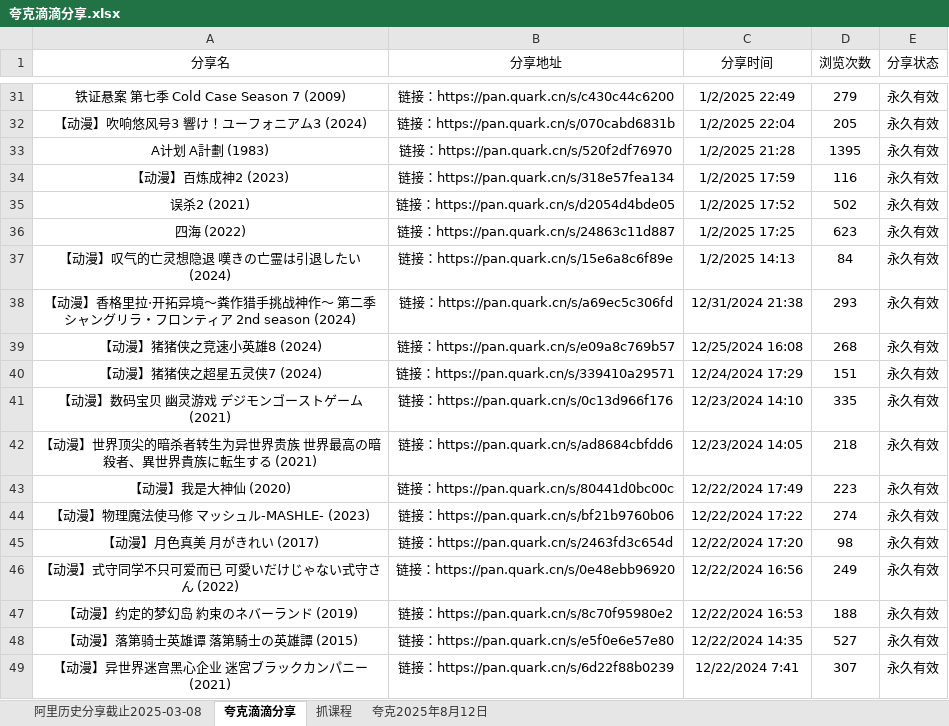
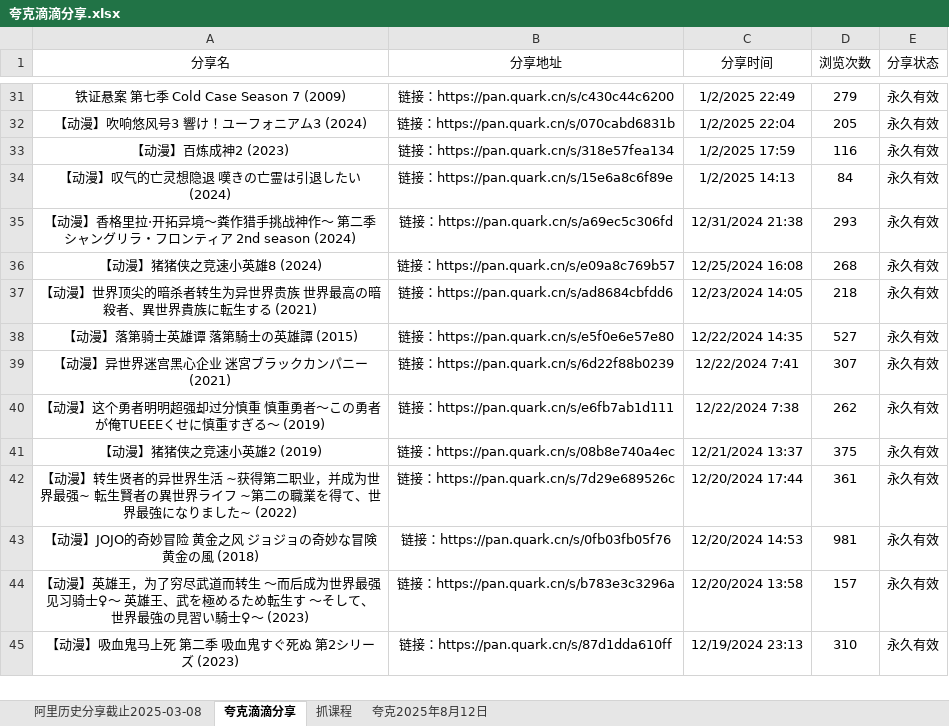
Before and after one commit to mitjavaz/memo, an Excel workbook: .ready/夸克滴滴分享.xlsx, sheet 夸克滴滴分享, drawn as a sheet; only a part is shown, gaps mark what is left out; the shorter side is filled out with more unchanged rows; values as stored, in another font and other column widths than the file's, no borders; the diff names each change by its address in the sheet, - before the commit and + after, or states it on an @@ line.

```diff
--- a/.ready/夸克滴滴分享.xlsx (sheet 夸克滴滴分享)
+++ b/.ready/夸克滴滴分享.xlsx (sheet 夸克滴滴分享)
-row 33: A计划 A計劃 (1983) | 链接：https://pan.quark.cn/s/520f2df76970 | 1/2/2025 21:28 | 1395 | 永久有效
-row 35: 误杀2 (2021) | 链接：https://pan.quark.cn/s/d2054d4bde05 | 1/2/2025 17:52 | 502 | 永久有效
-row 36: 四海 (2022) | 链接：https://pan.quark.cn/s/24863c11d887 | 1/2/2025 17:25 | 623 | 永久有效
-row 40: 【动漫】猪猪侠之超星五灵侠7 (2024) | 链接：https://pan.quark.cn/s/339410a29571 | 12/24/2024 17:29 | 151 | 永久有效
-row 41: 【动漫】数码宝贝 幽灵游戏 デジモンゴーストゲーム (2021) | 链接：https://pan.quark.cn/s/0c13d966f176 | 12/23/2024 14:10 | 335 | 永久有效
-row 43: 【动漫】我是大神仙 (2020) | 链接：https://pan.quark.cn/s/80441d0bc00c | 12/22/2024 17:49 | 223 | 永久有效
-row 44: 【动漫】物理魔法使马修 マッシュル-MASHLE- (2023) | 链接：https://pan.quark.cn/s/bf21b9760b06 | 12/22/2024 17:22 | 274 | 永久有效
-row 45: 【动漫】月色真美 月がきれい (2017) | 链接：https://pan.quark.cn/s/2463fd3c654d | 12/22/2024 17:20 | 98 | 永久有效
-row 46: 【动漫】式守同学不只可爱而已 可愛いだけじゃない式守さん (2022) | 链接：https://pan.quark.cn/s/0e48ebb96920 | 12/22/2024 16:56 | 249 | 永久有效
-row 47: 【动漫】约定的梦幻岛 約束のネバーランド (2019) | 链接：https://pan.quark.cn/s/8c70f95980e2 | 12/22/2024 16:53 | 188 | 永久有效
```
Also changed, not shown: sheet 抓课程, sheet 阿里历史分享截止2025-03-08.
